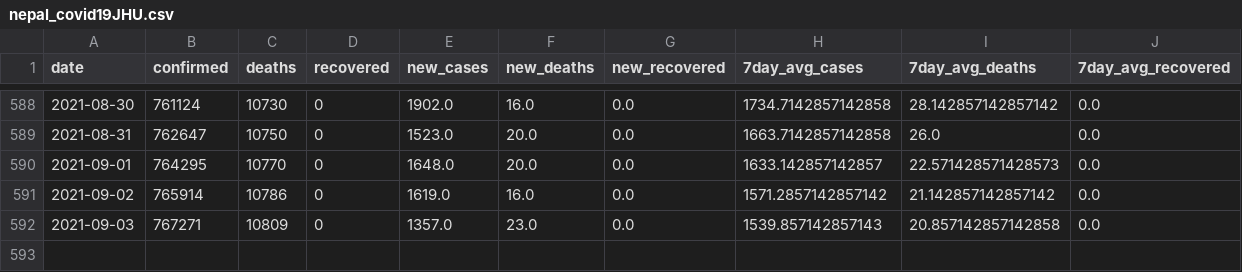
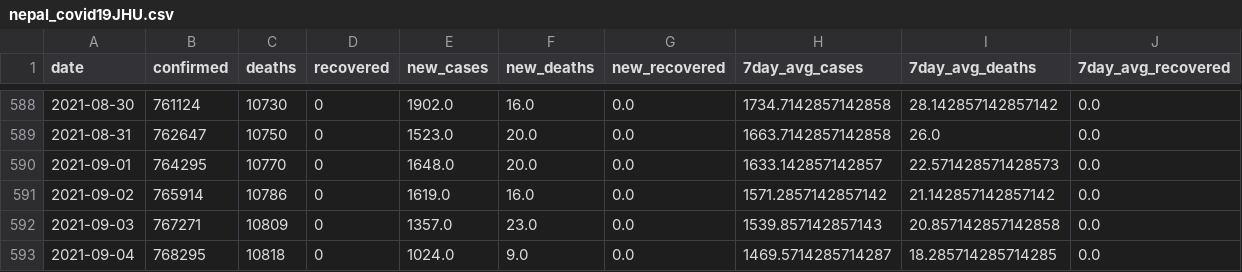
Before and after one commit to rvibek/covid19_nepal, a CSV file: data/nepal_covid19JHU.csv, drawn as a sheet; only a part is shown, gaps mark what is left out.

```diff
--- a/data/nepal_covid19JHU.csv
+++ b/data/nepal_covid19JHU.csv
@@ -592 +592,2 @@ date,confirmed,deaths,recovered,new_cases,new_deaths,new_recovered,7day_avg_case
 2021-09-03,767271,10809,0,1357.0,23.0,0.0,1539.857142857143,20.857142857142858,0.0
+2021-09-04,768295,10818,0,1024.0,9.0,0.0,1469.5714285714287,18.285714285714285,0.0
```
Also changed, not shown: data/covid19aggregate.csv, 1 other file.
